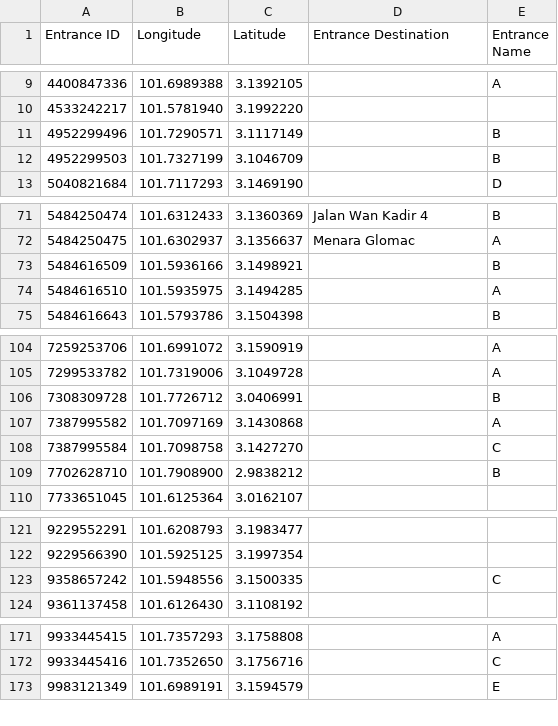
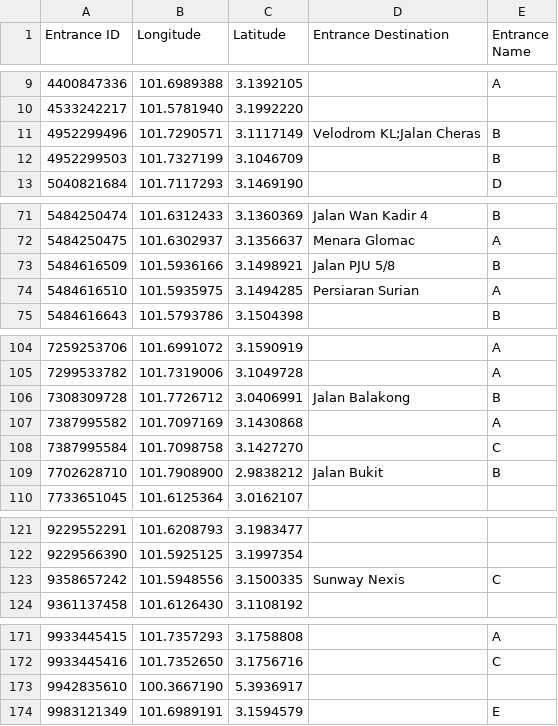
Before and after one commit to nabilersyad/transit-stations-database, a CSV file: data/klang_valley__entrances.csv, drawn as a sheet; only a part is shown, gaps mark what is left out; the diff covers the shown part only.

Commit message:
Completed adding entrances data to the database

```diff
--- a/data/klang_valley__entrances.csv
+++ b/data/klang_valley__entrances.csv
@@ -10,3 +10,3 @@ Entrance ID,Longitude,Latitude,Entrance Destination,Entrance Name
 4533242217,101.5781940,3.1992220,,
-4952299496,101.7290571,3.1117149,,B
+4952299496,101.7290571,3.1117149,Velodrom KL;Jalan Cheras,B
 4952299503,101.7327199,3.1046709,,B
@@ -72,4 +72,4 @@ Entrance ID,Longitude,Latitude,Entrance Destination,Entrance Name
 5484250475,101.6302937,3.1356637,Menara Glomac,A
-5484616509,101.5936166,3.1498921,,B
-5484616510,101.5935975,3.1494285,,A
+5484616509,101.5936166,3.1498921,Jalan PJU 5/8,B
+5484616510,101.5935975,3.1494285,Persiaran Surian,A
 5484616643,101.5793786,3.1504398,,B
@@ -105,6 +105,6 @@ Entrance ID,Longitude,Latitude,Entrance Destination,Entrance Name
 7299533782,101.7319006,3.1049728,,A
-7308309728,101.7726712,3.0406991,,B
+7308309728,101.7726712,3.0406991,Jalan Balakong,B
 7387995582,101.7097169,3.1430868,,A
 7387995584,101.7098758,3.1427270,,C
-7702628710,101.7908900,2.9838212,,B
+7702628710,101.7908900,2.9838212,Jalan Bukit,B
 7733651045,101.6125364,3.0162107,,
@@ -122,3 +122,3 @@ Entrance ID,Longitude,Latitude,Entrance Destination,Entrance Name
 9229566390,101.5925125,3.1997354,,
-9358657242,101.5948556,3.1500335,,C
+9358657242,101.5948556,3.1500335,Sunway Nexis,C
 9361137458,101.6126430,3.1108192,,
@@ -172,2 +172,3 @@ Entrance ID,Longitude,Latitude,Entrance Destination,Entrance Name
 9933445416,101.7352650,3.1756716,,C
+9942835610,100.3667190,5.3936917,,
 9983121349,101.6989191,3.1594579,,E
```
Also changed, not shown: 1 added row and 12 edited cells elsewhere in this file, 3 other files.
